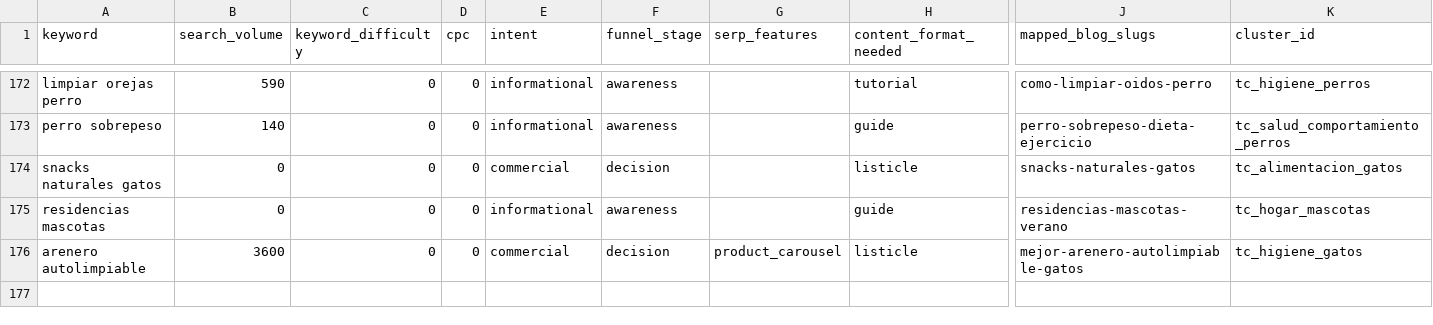
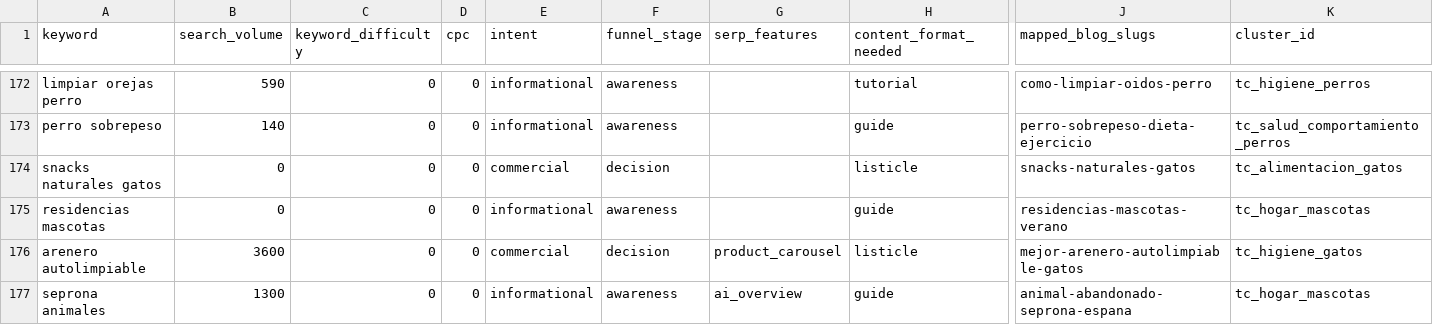
Before and after one commit to Darumo92/patasyhogar, a CSV file: .seo-engine/data/seo-keywords.csv, drawn as a sheet; only a part is shown, gaps mark what is left out; rows hold the shown columns only; the diff names each change by its address in the sheet, - before the commit and + after, or states it on an @@ line.

Commit message:
Add SEPRONA abandoned animal guide

```diff
--- a/.seo-engine/data/seo-keywords.csv
+++ b/.seo-engine/data/seo-keywords.csv
+row 177: seprona animales | 1300 | 0 | 0 | informational | awareness | ai_overview | guide | animal-abandonado-seprona-espana | tc_hogar_mascotas
```
Also changed, not shown: 8 other files.
